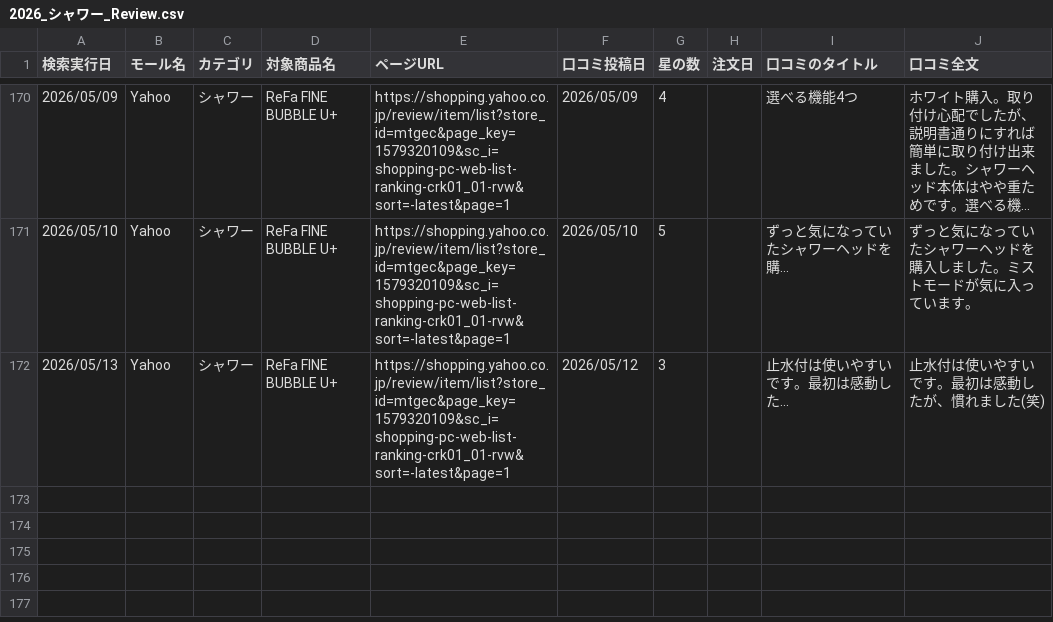
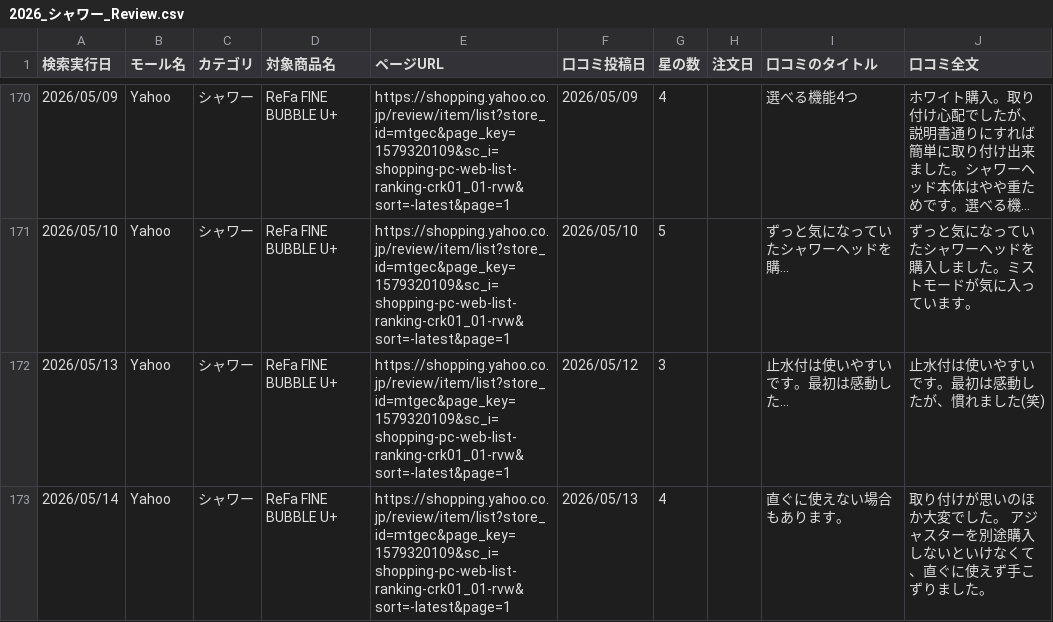
Before and after one commit to Beautech-1G/Review_scraper, a CSV file: review_csv/2026_シャワー_Review.csv, drawn as a sheet; only a part is shown, gaps mark what is left out; long unchanged cells end in ….

```diff
--- a/review_csv/2026_シャワー_Review.csv
+++ b/review_csv/2026_シャワー_Review.csv
@@ -172 +172,2 @@
 2026/05/13,Yahoo,シャワー,ReFa FINE BUBBLE U+,https://shopping.yahoo.co.jp/review/item/list?store_id=mtgec&page_key=1579320109&sc_i=shopping-pc-web-list-ranking-crk01_01-rvw&sort=-latest&page=1,2026/05/12,3,,止水付は使いやすいです。最初は感動した...,止水付は使いやすいです。最初は感動したが、慣れました(笑)
+2026/05/14,Yahoo,シャワー,ReFa FINE BUBBLE U+,https://shopping.yahoo.co.jp/review/item/list?store_id=mtgec&page_key=1579320109&sc_i=shopping-pc-web-list-ranking-crk01_01-rvw&sort=-latest&page=1,2026/05/13,4,,直ぐに使えない場合もあります。,取り付けが思いのほか大変でした。 アジャスターを別途購入しないといけなくて、直ぐに使えず手こずりました。
```
